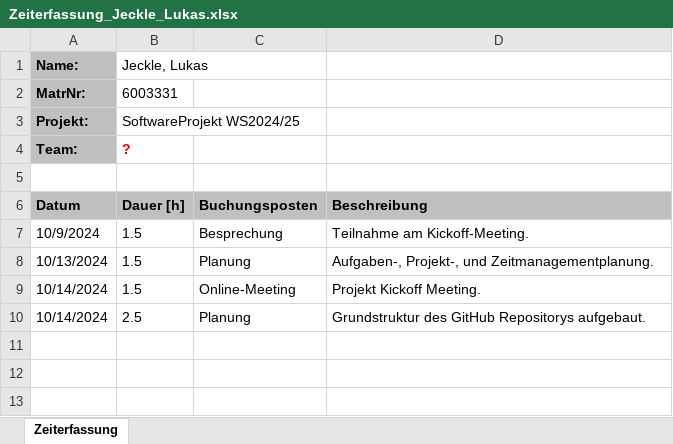
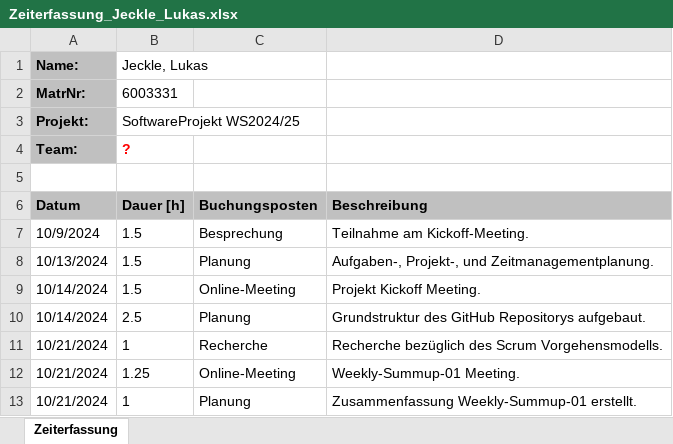
Before and after one commit to lgndluke/RaytRazor, an Excel workbook: 1. Projektplanung/1.1 Zeiterfassung/Zeiterfassung_Jeckle_Lukas.xlsx, sheet Zeiterfassung, drawn as a sheet; values as stored, in another font and other column widths than the file's, no borders; the diff names each change by its address in the sheet, - before the commit and + after, or states it on an @@ line.

Commit message:
Zeiterfassung_Jeckle_Lukas.xlsx: Neue Zeitposten gebucht.
Vorbereitung für das Meeting am 21.10.2024, Dauer des Meetings selbst und benötigte Zeit um Zusammenfassung des Meetings in Meeting-2024-10-21.md zu schreiben gebucht.

```diff
--- a/1. Projektplanung/1.1 Zeiterfassung/Zeiterfassung_Jeckle_Lukas.xlsx (sheet Zeiterfassung)
+++ b/1. Projektplanung/1.1 Zeiterfassung/Zeiterfassung_Jeckle_Lukas.xlsx (sheet Zeiterfassung)
+row 11: 10/21/2024 | 1 | Recherche | Recherche bezüglich des Scrum Vorgehensmodells.
+row 12: 10/21/2024 | 1.25 | Online-Meeting | Weekly-Summup-01 Meeting.
+row 13: 10/21/2024 | 1 | Planung | Zusammenfassung Weekly-Summup-01 erstellt.
```
